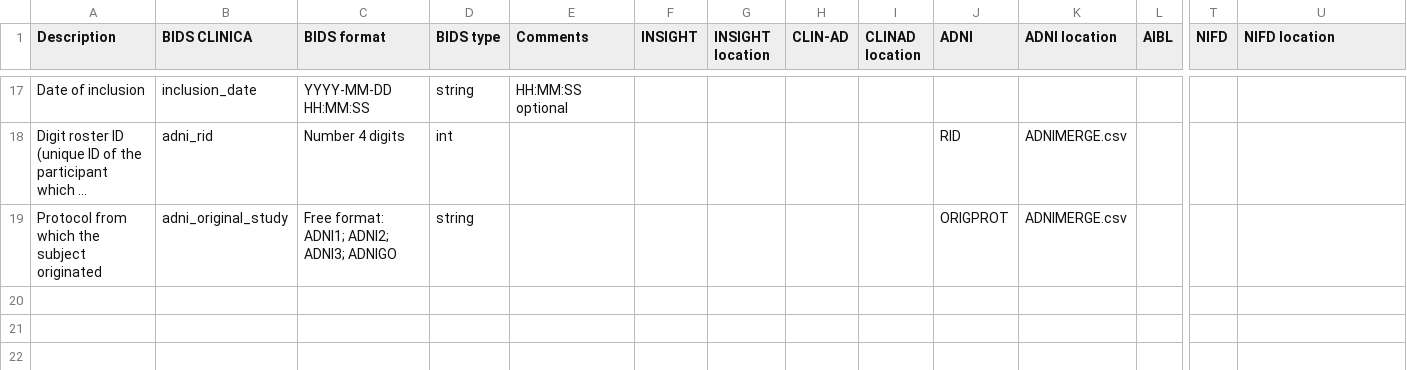
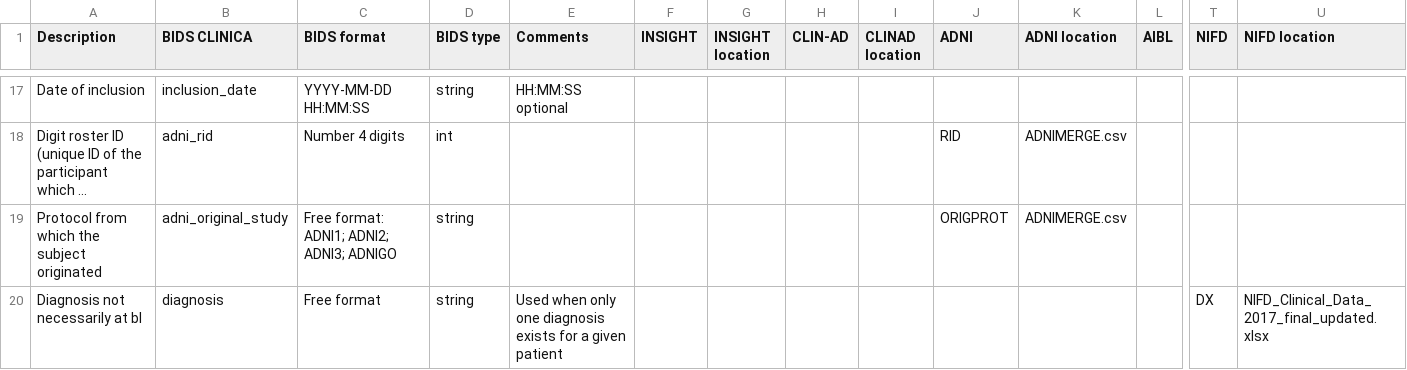
Before and after one commit to aramis-lab/clinica, a TSV file: clinica/iotools/converters/clinical_data_bids_correspondence/clinical_data_bids_correspondence_participant.tsv, drawn as a sheet; only a part is shown, gaps mark what is left out; long unchanged cells end in …; rows hold the shown columns only; the diff names each change by its address in the sheet, - before the commit and + after, or states it on an @@ line.

Commit message:
Add 'diagnosis' in clinica BIDS standard

```diff
--- a/clinica/iotools/converters/clinical_data_bids_correspondence/clinical_data_bids_correspondence_participant.tsv
+++ b/clinica/iotools/converters/clinical_data_bids_correspondence/clinical_data_bids_correspondence_participant.tsv
+row 20: Diagnosis not necessarily at bl | diagnosis | Free format | string | Used when only one diagnosis exists for a given patient |  |  |  |  |  |  |  | DX | NIFD_Clinical_Data_2017_final_updated.xlsx
```
